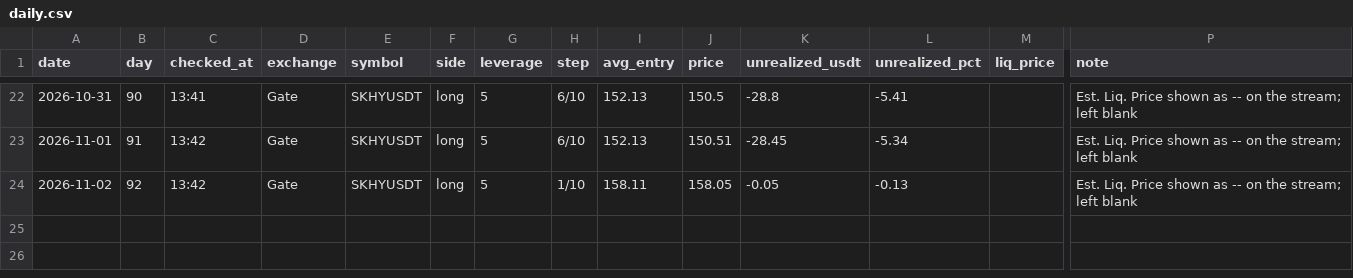
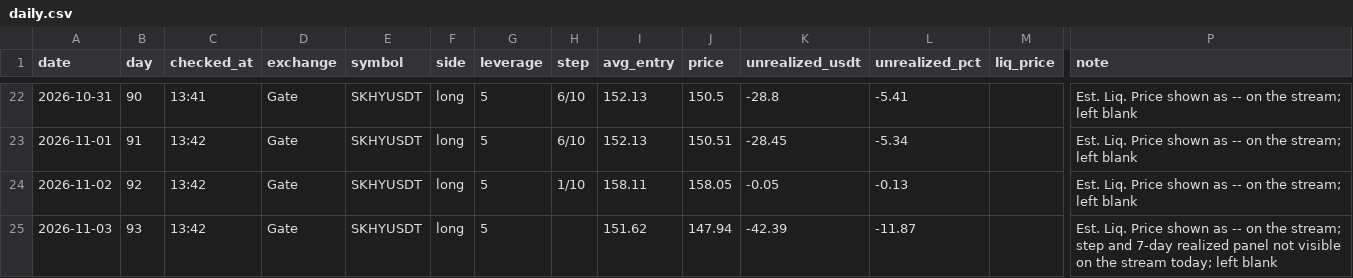
Before and after one commit to BlitzTrading/live-bot-record, a CSV file: data/daily.csv, drawn as a sheet; only a part is shown, gaps mark what is left out; rows hold the shown columns only; the diff names each change by its address in the sheet, - before the commit and + after, or states it on an @@ line.

```diff
--- a/data/daily.csv
+++ b/data/daily.csv
+row 25: 2026-11-03 | 93 | 13:42 | Gate | SKHYUSDT | long | 5 |  | 151.62 | 147.94 | -42.39 | -11.87 |  | Est. Liq. Price shown as -- on the stream; step and 7-day realized panel not visible on the stream today; left blank
```
Also changed, not shown: 2 other files.
